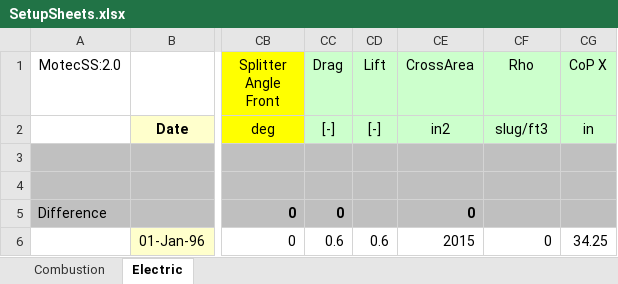
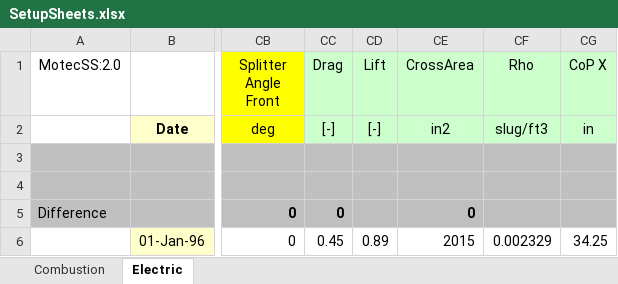
Before and after one commit to dkellerm/LapSimCombined, an Excel workbook: Functions/SetupSheets.xlsx, sheet Electric, drawn as a sheet; only a part is shown, gaps mark what is left out; values as stored, in another font and other column widths than the file's, no borders; charts and pictures not drawn; the diff names each change by its address in the sheet, - before the commit and + after, or states it on an @@ line.

Commit message:
Fill aero values into setup sheet.

```diff
--- a/Functions/SetupSheets.xlsx (sheet Electric)
+++ b/Functions/SetupSheets.xlsx (sheet Electric)
-CC6 (Drag): 0.6
+CC6 (Drag): 0.45
-CD6 (Lift): 0.6
+CD6 (Lift): 0.89
-CF6 (Rho): 0
+CF6 (Rho): 0.002329
```
